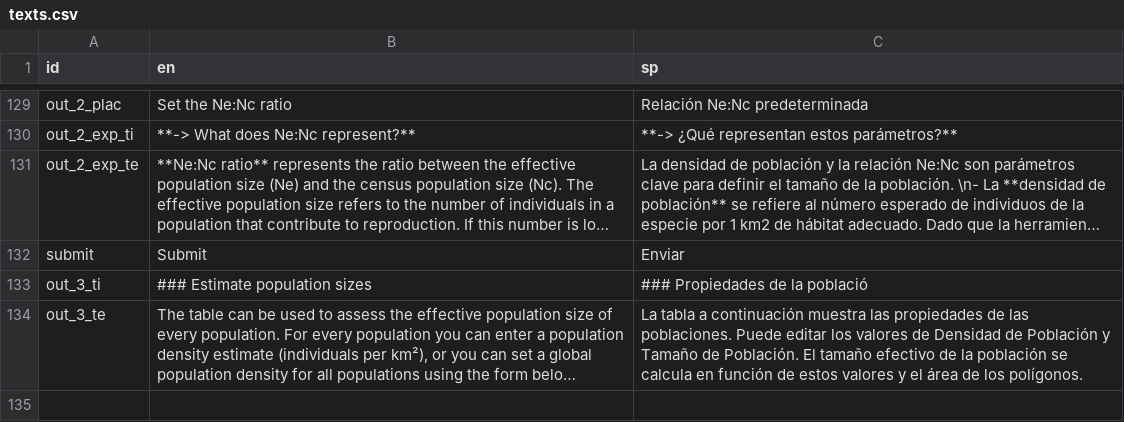
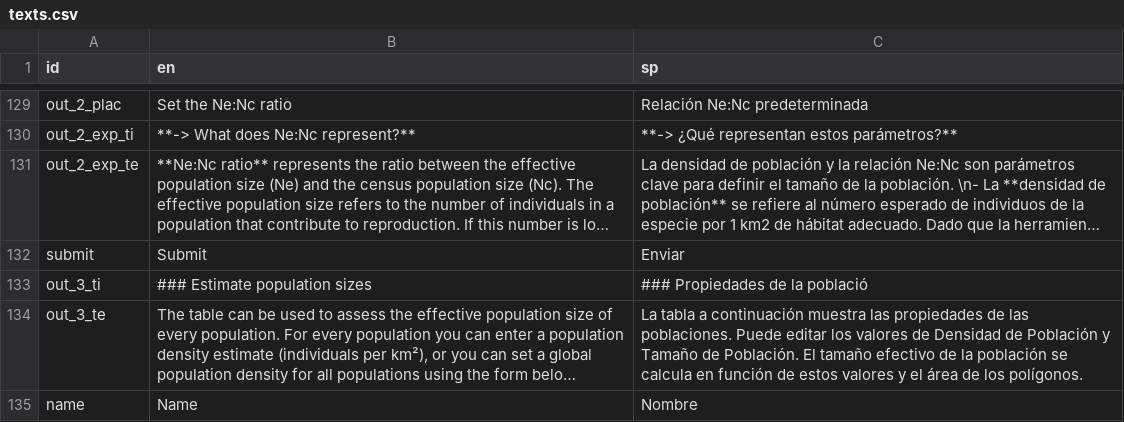
Before and after one commit to simonrabenmeister/Genes_from_Space_interface, a CSV file: texts.csv, drawn as a sheet; only a part is shown, gaps mark what is left out; long unchanged cells end in …; the diff names each change by its address in the sheet, - before the commit and + after, or states it on an @@ line.

Commit message:
Added text parts

```diff
--- a/texts.csv
+++ b/texts.csv
+row 135: name | Name | Nombre
```
